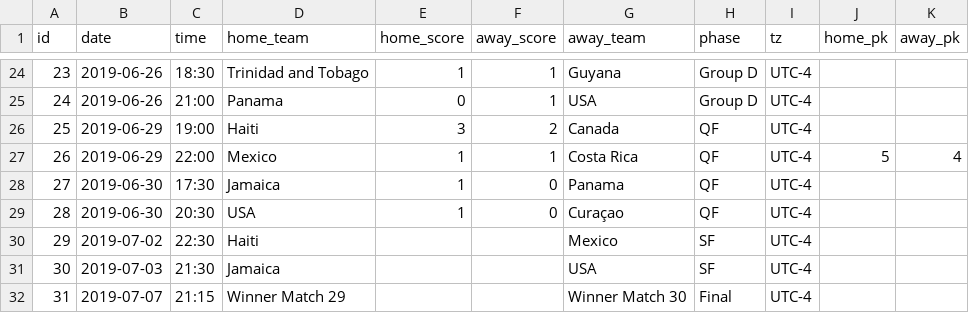
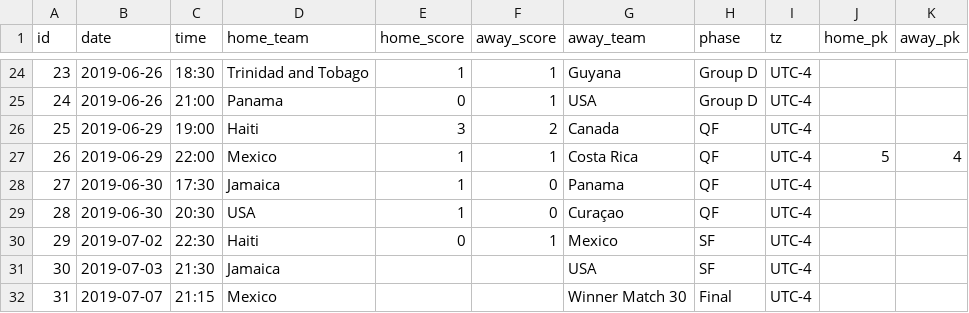
Before and after one commit to tylermachado/soccer-tournament-icalendar, a CSV file: data/Gold-Cup.csv, drawn as a sheet; only a part is shown, gaps mark what is left out.

```diff
--- a/data/Gold-Cup.csv
+++ b/data/Gold-Cup.csv
@@ -29,4 +29,4 @@ id,date,time,home_team,home_score,away_score,away_team,phase,tz,home_pk,away_pk
 28,2019-06-30,20:30,USA,1,0,Curaçao,QF,UTC-4,,
-29,2019-07-02,22:30,Haiti,,,Mexico,SF,UTC-4,,
+29,2019-07-02,22:30,Haiti,0,1,Mexico,SF,UTC-4,,
 30,2019-07-03,21:30,Jamaica,,,USA,SF,UTC-4,,
-31,2019-07-07,21:15,Winner Match 29,,,Winner Match 30,Final,UTC-4,,
+31,2019-07-07,21:15,Mexico,,,Winner Match 30,Final,UTC-4,,
```
Also changed, not shown: data/Copa-America.csv, data/Womens-World-Cup.csv, 3 other files.
